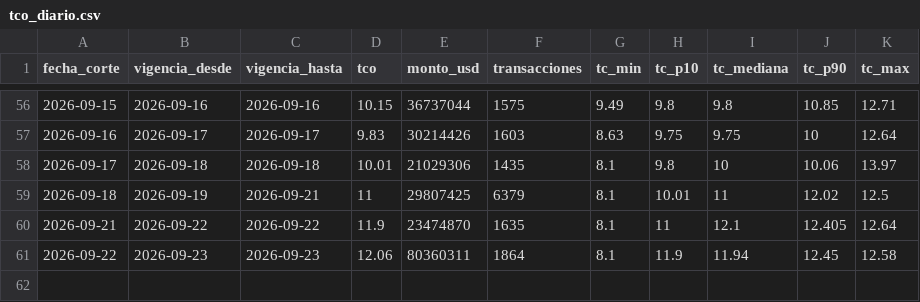
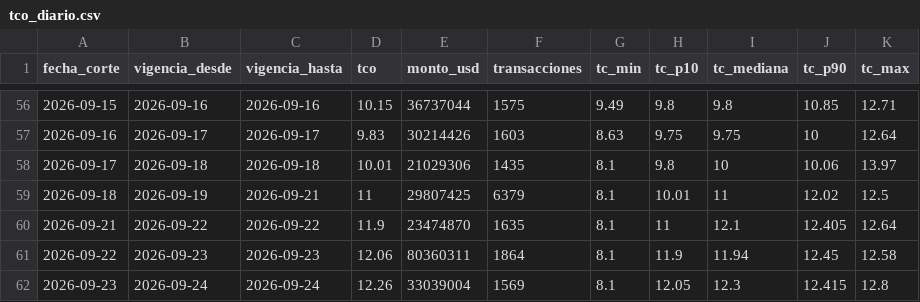
Before and after one commit to frf88/tco-bolivia, a CSV file: data/tco_diario.csv, drawn as a sheet; only a part is shown, gaps mark what is left out.

```diff
--- a/data/tco_diario.csv
+++ b/data/tco_diario.csv
@@ -61 +61,2 @@ fecha_corte,vigencia_desde,vigencia_hasta,tco,monto_usd,transacciones,tc_min,tc_
 2026-09-22,2026-09-23,2026-09-23,12.06,80360311,1864,8.1,11.9,11.94,12.45,12.58
+2026-09-23,2026-09-24,2026-09-24,12.26,33039004,1569,8.1,12.05,12.3,12.415,12.8
```
Also changed, not shown: 2 other files.
